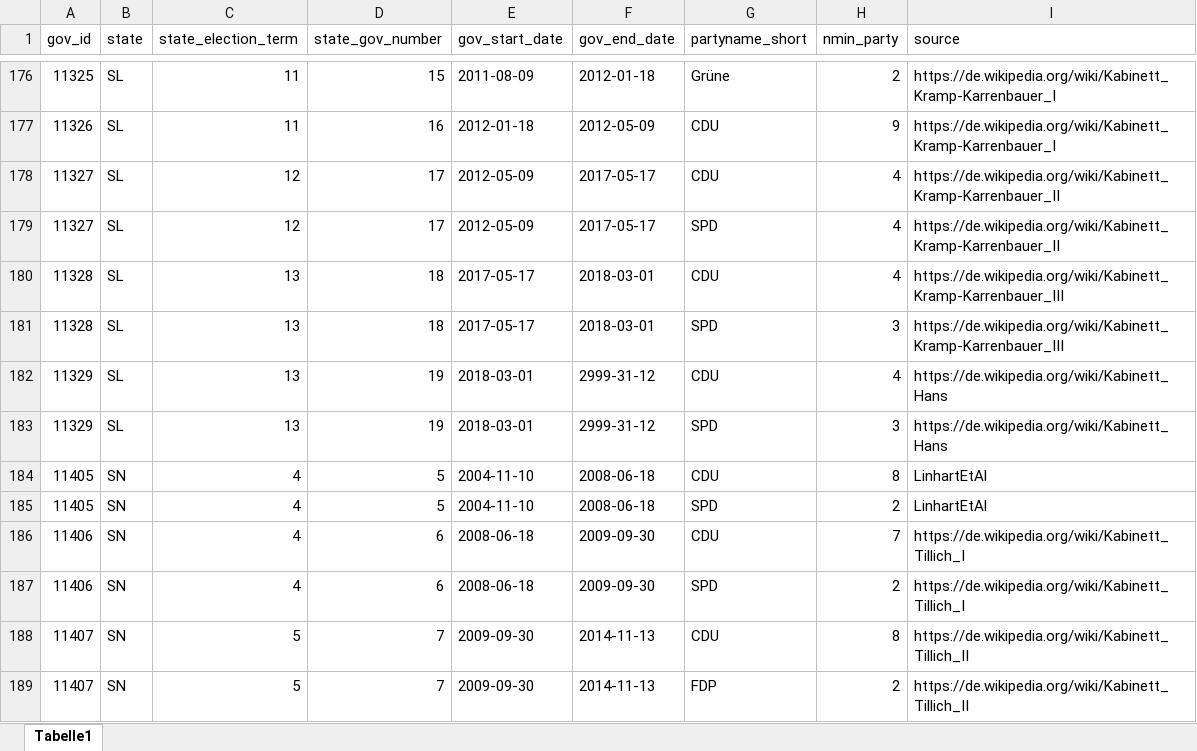
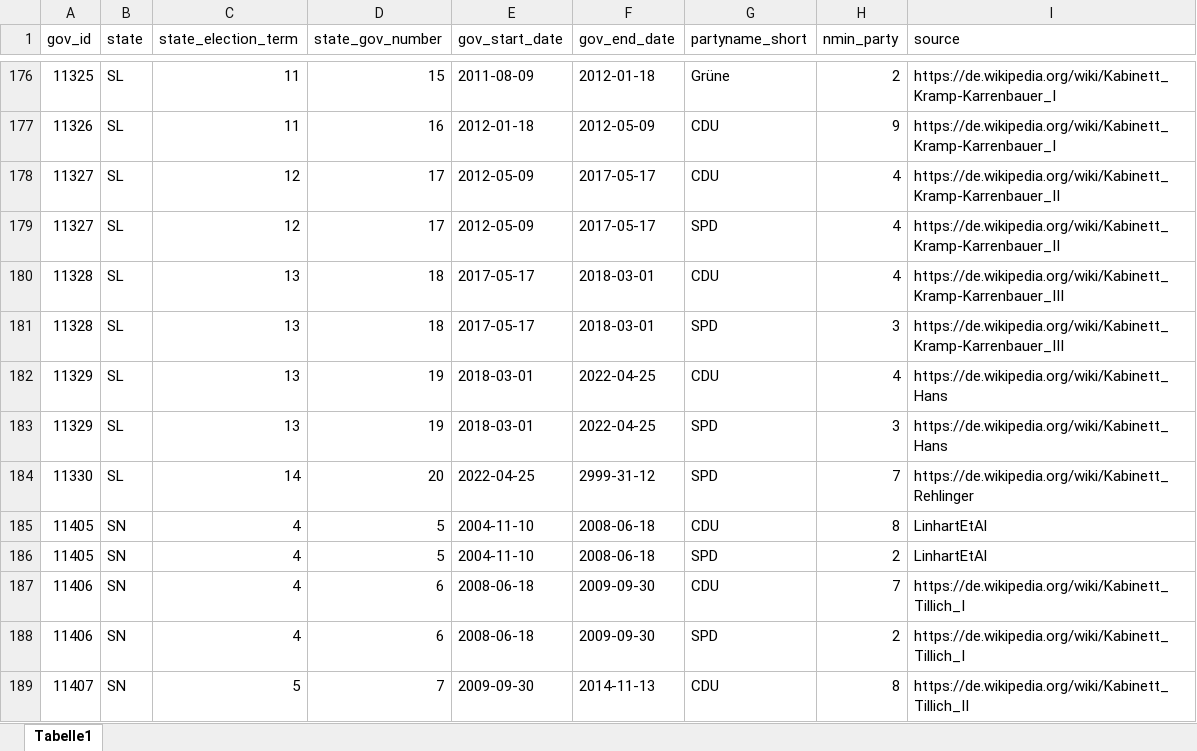
Before and after one commit to RStelzle/bundeslaendeR, an Excel workbook: inst/extdata/additional_govdata.xlsx, sheet Tabelle1, drawn as a sheet; only a part is shown, gaps mark what is left out; the shorter side is filled out with more unchanged rows; values as stored, in another font and other column widths than the file's, no borders; the diff names each change by its address in the sheet, - before the commit and + after, or states it on an @@ line.

```diff
--- a/inst/extdata/additional_govdata.xlsx (sheet Tabelle1)
+++ b/inst/extdata/additional_govdata.xlsx (sheet Tabelle1)
-F182:F183 (gov_end_date): 2999-31-12
+F182:F183 (gov_end_date): 2022-04-25
+row 184: 11330 | SL | 14 | 20 | 2022-04-25 | 2999-31-12 | SPD | 7 | https://de.wikipedia.org/wiki/Kabinett_Rehlinger
```
Also changed, not shown: inst/extdata/additional_elecdata.xlsx, inst/extdata/newparties.xlsx, 7 other files.
